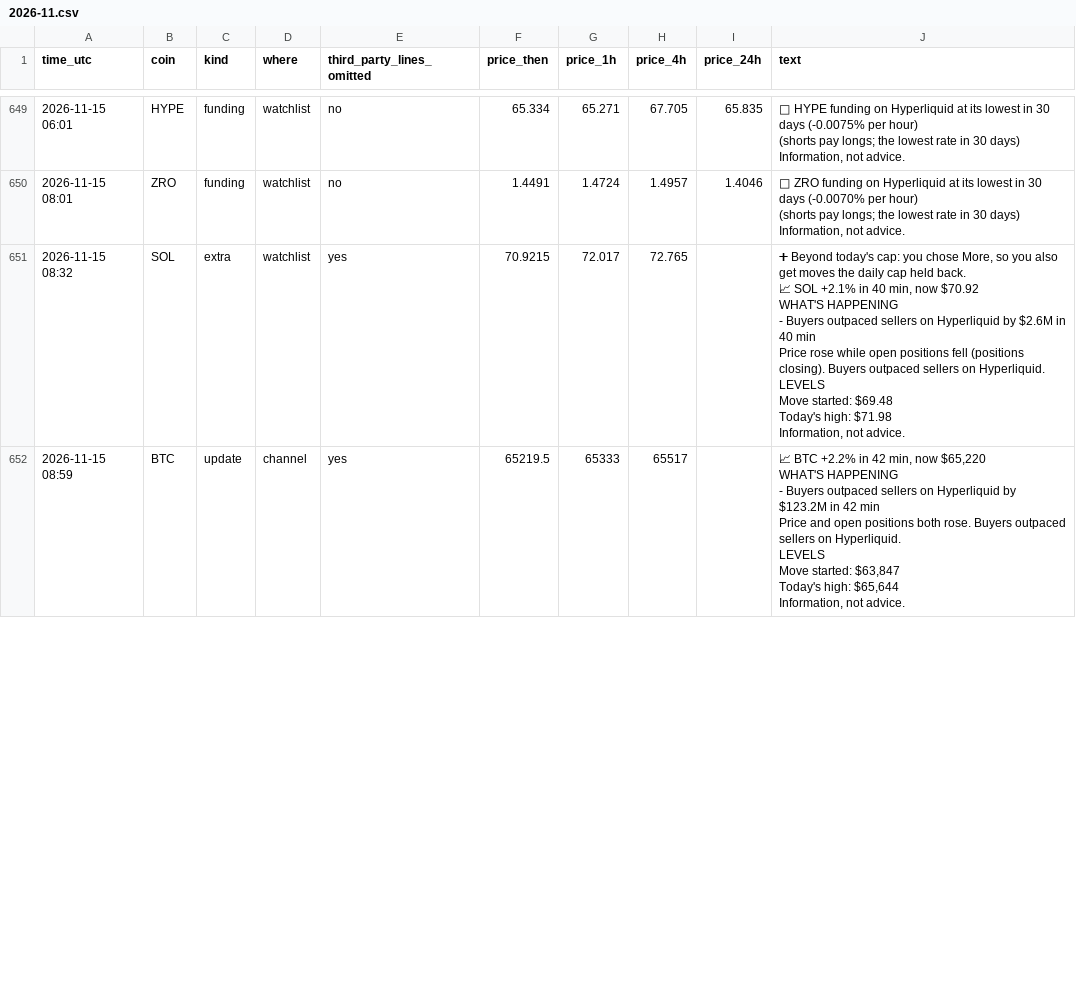
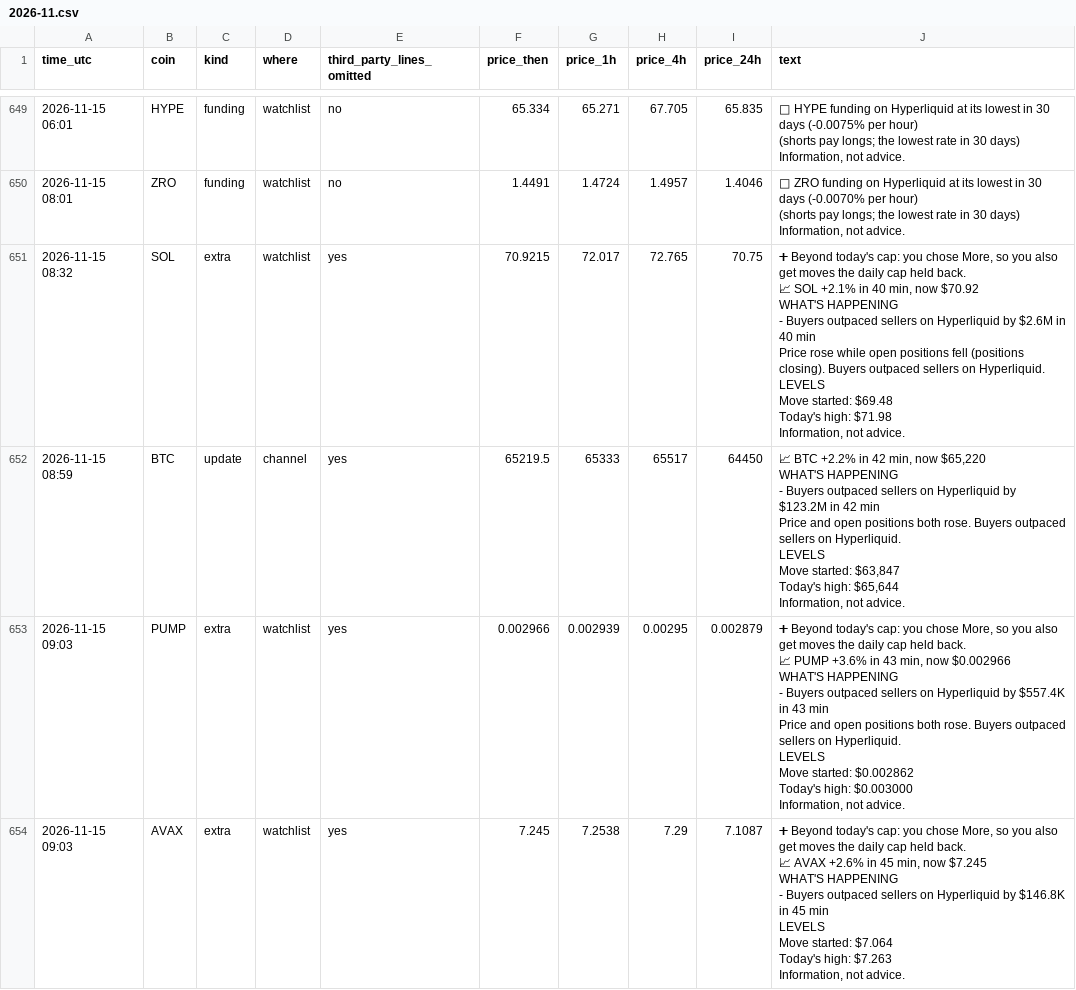
Before and after one commit to dev0xeb/tell-record, a CSV file: 2026-11.csv, drawn as a sheet; only a part is shown, gaps mark what is left out; the diff covers the shown part only.

Commit message:
Track record 2026-11-16T09:45 UTC

```diff
--- a/2026-11.csv
+++ b/2026-11.csv
@@ -6559,25 +6559,50 @@ Information, not advice."
 Information, not advice."
-"2026-11-15 08:32","SOL","extra","watchlist","yes","70.9215","72.017","72.765",,"➕ Beyond today's cap: you chose More, so you also get moves the daily cap held back.
-
-📈 SOL +2.1% in 40 min, now $70.92
-
-WHAT'S HAPPENING
-- Buyers outpaced sellers on Hyperliquid by $2.6M in 40 min
-Price rose while open positions fell (positions closing). Buyers outpaced sellers on Hyperliquid.
-
-LEVELS
-Move started: $69.48
-Today's high: $71.98
-
-Information, not advice."
-"2026-11-15 08:59","BTC","update","channel","yes","65219.5","65333","65517",,"📈 BTC +2.2% in 42 min, now $65,220
-
-WHAT'S HAPPENING
-- Buyers outpaced sellers on Hyperliquid by $123.2M in 42 min
-Price and open positions both rose. Buyers outpaced sellers on Hyperliquid.
-
-LEVELS
-Move started: $63,847
-Today's high: $65,644
-
-Information, not advice."
+"2026-11-15 08:32","SOL","extra","watchlist","yes","70.9215","72.017","72.765","70.75","➕ Beyond today's cap: you chose More, so you also get moves the daily cap held back.
+
+📈 SOL +2.1% in 40 min, now $70.92
+
+WHAT'S HAPPENING
+- Buyers outpaced sellers on Hyperliquid by $2.6M in 40 min
+Price rose while open positions fell (positions closing). Buyers outpaced sellers on Hyperliquid.
+
+LEVELS
+Move started: $69.48
+Today's high: $71.98
+
+Information, not advice."
+"2026-11-15 08:59","BTC","update","channel","yes","65219.5","65333","65517","64450","📈 BTC +2.2% in 42 min, now $65,220
+
+WHAT'S HAPPENING
+- Buyers outpaced sellers on Hyperliquid by $123.2M in 42 min
+Price and open positions both rose. Buyers outpaced sellers on Hyperliquid.
+
+LEVELS
+Move started: $63,847
+Today's high: $65,644
+
+Information, not advice."
+"2026-11-15 09:03","PUMP","extra","watchlist","yes","0.002966","0.002939","0.00295","0.002879","➕ Beyond today's cap: you chose More, so you also get moves the daily cap held back.
+
+📈 PUMP +3.6% in 43 min, now $0.002966
+
+WHAT'S HAPPENING
+- Buyers outpaced sellers on Hyperliquid by $557.4K in 43 min
+Price and open positions both rose. Buyers outpaced sellers on Hyperliquid.
+
+LEVELS
+Move started: $0.002862
+Today's high: $0.003000
+
+Information, not advice."
+"2026-11-15 09:03","AVAX","extra","watchlist","yes","7.245","7.2538","7.29","7.1087","➕ Beyond today's cap: you chose More, so you also get moves the daily cap held back.
+
+📈 AVAX +2.6% in 45 min, now $7.245
+
+WHAT'S HAPPENING
+- Buyers outpaced sellers on Hyperliquid by $146.8K in 45 min
+
+LEVELS
+Move started: $7.064
+Today's high: $7.263
+
+Information, not advice."
```
Also changed, not shown: 9 added rows and 1 edited cell elsewhere in this file.
